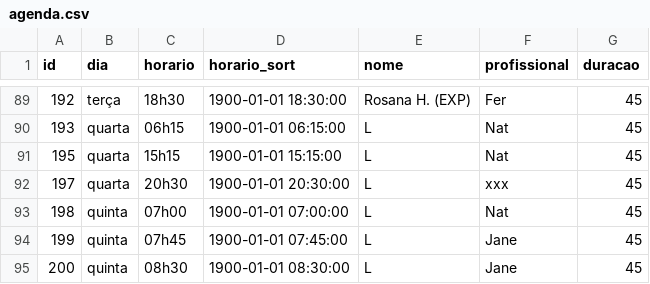
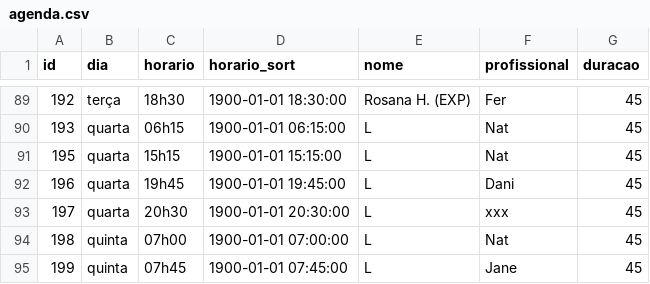
Before and after one commit to henriquepeixotodemorais-debug/estudio.fernanda.peixoto, a CSV file: data/agenda.csv, drawn as a sheet; only a part is shown, gaps mark what is left out; the shorter side is filled out with more unchanged rows; the diff names each change by its address in the sheet, - before the commit and + after, or states it on an @@ line.

Commit message:
Atualiza agenda.csv via Streamlit

```diff
--- a/data/agenda.csv
+++ b/data/agenda.csv
+row 92: 196 | quarta | 19h45 | 1900-01-01 19:45:00 | L | Dani | 45
```
